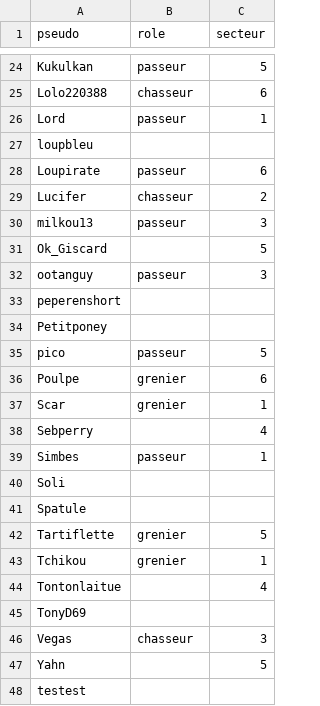
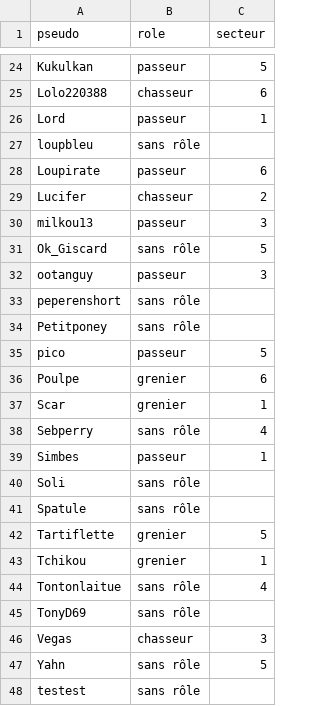
Before and after one commit to EricLeBo/CUIR-carte, a CSV file: csvs/roles.csv, drawn as a sheet; only a part is shown, gaps mark what is left out; the diff covers the shown part only.

Commit message:
Add files via upload

```diff
--- a/csvs/roles.csv
+++ b/csvs/roles.csv
@@ -26,3 +26,3 @@ Lolo220388;chasseur;6
 Lord;passeur;1
-loupbleu;;
+loupbleu;sans rôle;
 Loupirate;passeur;6
@@ -30,6 +30,6 @@ Lucifer;chasseur;2
 milkou13;passeur;3
-Ok_Giscard;;5
+Ok_Giscard;sans rôle;5
 ootanguy;passeur;3
-peperenshort;;
-Petitponey;;
+peperenshort;sans rôle;
+Petitponey;sans rôle;
 pico;passeur;5
@@ -37,12 +37,12 @@ Poulpe;grenier;6
 Scar;grenier;1
-Sebperry;;4
+Sebperry;sans rôle;4
 Simbes;passeur;1
-Soli;;
-Spatule;;
+Soli;sans rôle;
+Spatule;sans rôle;
 Tartiflette;grenier;5
 Tchikou;grenier;1
-Tontonlaitue;;4
-TonyD69;;
+Tontonlaitue;sans rôle;4
+TonyD69;sans rôle;
 Vegas;chasseur;3
-Yahn;;5
-testest;;
+Yahn;sans rôle;5
+testest;sans rôle;
```
Also changed, not shown: 10 edited cells elsewhere in this file.
